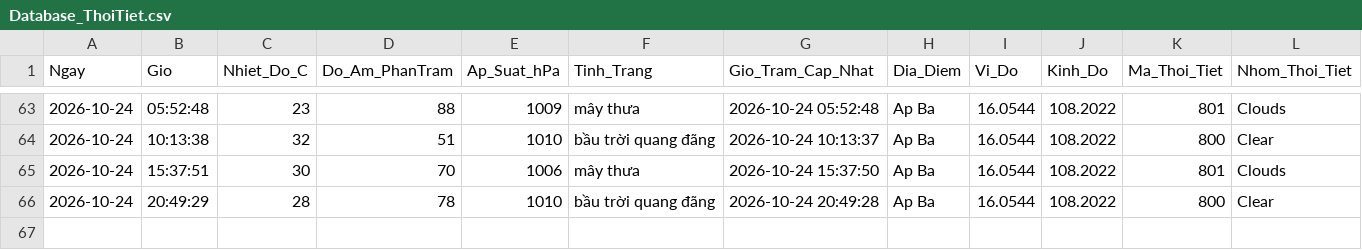
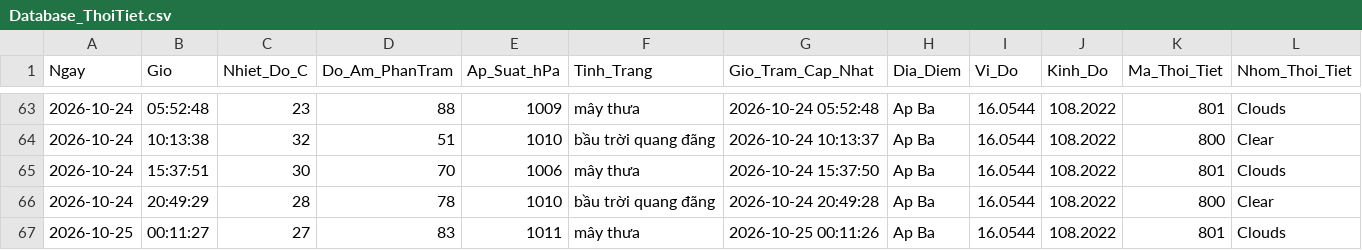
Before and after one commit to Ba-Phu06/ThoiTiet, a CSV file: Database_ThoiTiet.csv, drawn as a sheet; only a part is shown, gaps mark what is left out; rows hold the shown columns only; the diff names each change by its address in the sheet, - before the commit and + after, or states it on an @@ line.

```diff
--- a/Database_ThoiTiet.csv
+++ b/Database_ThoiTiet.csv
+row 67: 2026-10-25 | 00:11:27 | 27 | 83 | 1011 | mây thưa | 2026-10-25 00:11:26 | Ap Ba | 16.0544 | 108.2022 | 801 | Clouds
```
